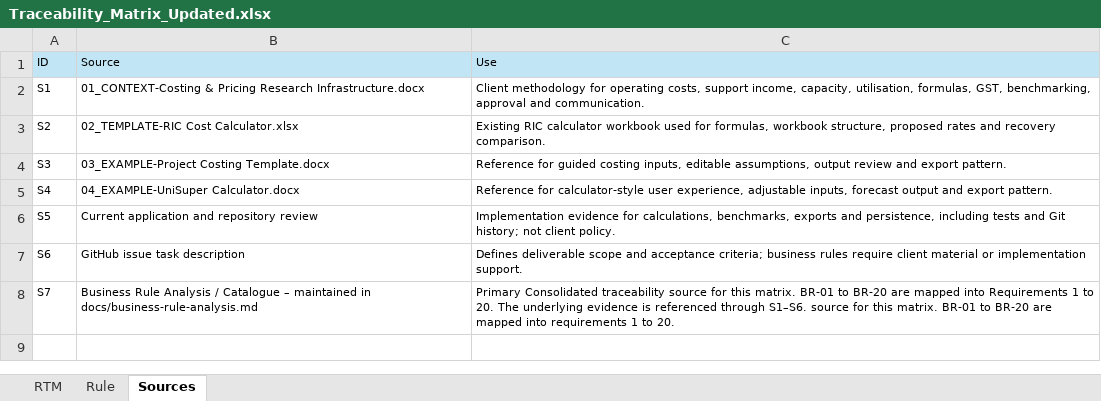
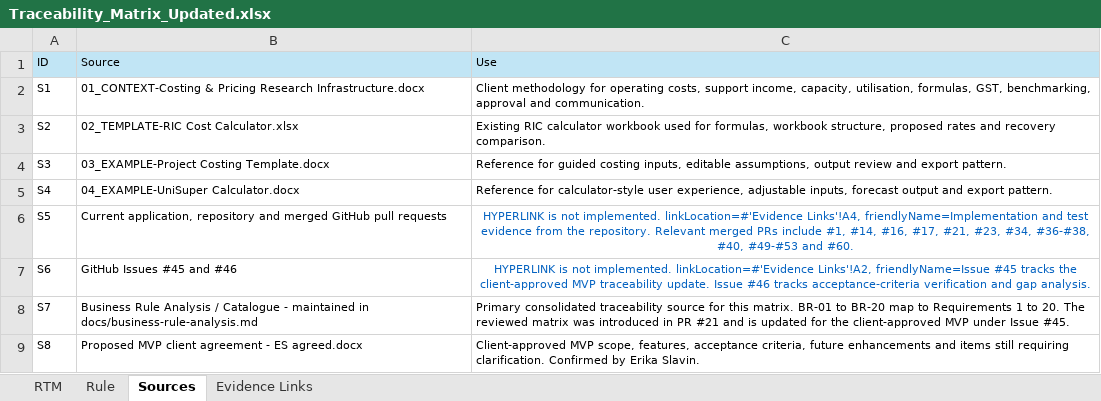
Before and after one commit to Roshss2508/CITS_5206_Proj11_Capstone, an Excel workbook: docs/Traceability_Matrix_Updated.xlsx, sheet Sources, drawn as a sheet; values as stored, in another font and other column widths than the file's, no borders; table styles not drawn; the diff names each change by its address in the sheet, - before the commit and + after, or states it on an @@ line.

Commit message:
docs: align requirements traceability with approved MVP scope (#66)
* docs: align requirements traceability with approved MVP scope

* docs: address MVP traceability review feedback

```diff
--- a/docs/Traceability_Matrix_Updated.xlsx (sheet Sources)
+++ b/docs/Traceability_Matrix_Updated.xlsx (sheet Sources)
+sheet tab: Evidence Links
-B6 (Source): Current application and repository review
+B6 (Source): Current application, repository and merged GitHub pull requests
-C6 (Use): Implementation evidence for calculations, benchmarks, exports and persistence, including tests and Git history; not client policy.
+C6 (Use): HYPERLINK is not implemented. linkLocation=#'Evidence Links'!A4, friendlyName=Implementation and test evidence from the repository. Relevant merged PRs include #1, #14, #16, #17, #21, #23, #34, #36-#38, #40, #49-#53 and #60.
@@ C6:C7 text colour: black → #0563C1, alignment: left → center @@
-B7 (Source): GitHub issue task description
+B7 (Source): GitHub Issues #45 and #46
-C7 (Use): Defines deliverable scope and acceptance criteria; business rules require client material or implementation support.
+C7 (Use): HYPERLINK is not implemented. linkLocation=#'Evidence Links'!A2, friendlyName=Issue #45 tracks the client-approved MVP traceability update. Issue #46 tracks acceptance-criteria verification and gap analysis.
-B8 (Source): …/ Catalogue – maintained in…
+B8 (Source): …/ Catalogue - maintained in…
-C8 (Use): Primary Consolidated traceability source for this matrix. BR-01 to BR-20 are mapped into Requirements 1 to 20. The underlying evidence is referenced through S1–S6. source for this matrix. BR-01 to BR-20 are mapped into requirements 1 to 20.
+C8 (Use): Primary consolidated traceability source for this matrix. BR-01 to BR-20 map to Requirements 1 to 20. The reviewed matrix was introduced in PR #21 and is updated for the client-approved MVP under Issue #45.
+row 9: S8 | Proposed MVP client agreement - ES agreed.docx | Client-approved MVP scope, features, acceptance criteria, future enhancements and items still requiring clarification. Confirmed by Erika Slavin.
```
Also changed, not shown: sheet RTM, sheet Rule, 2 other files.
